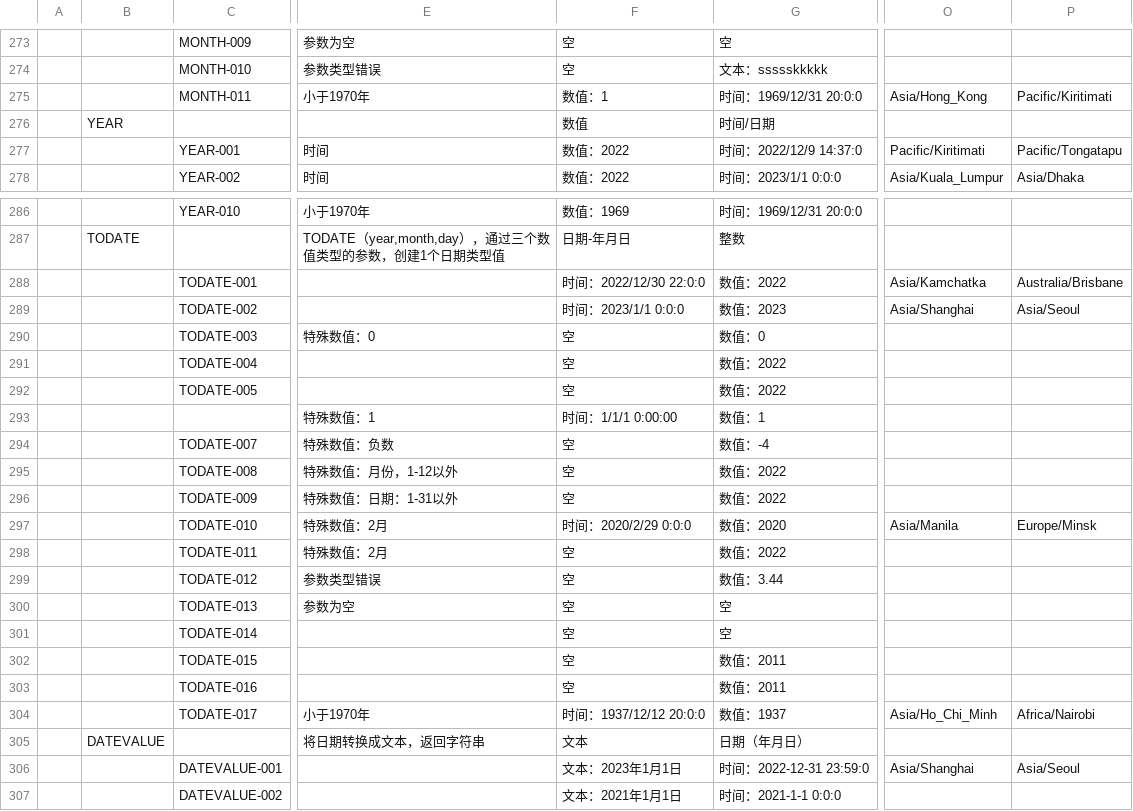
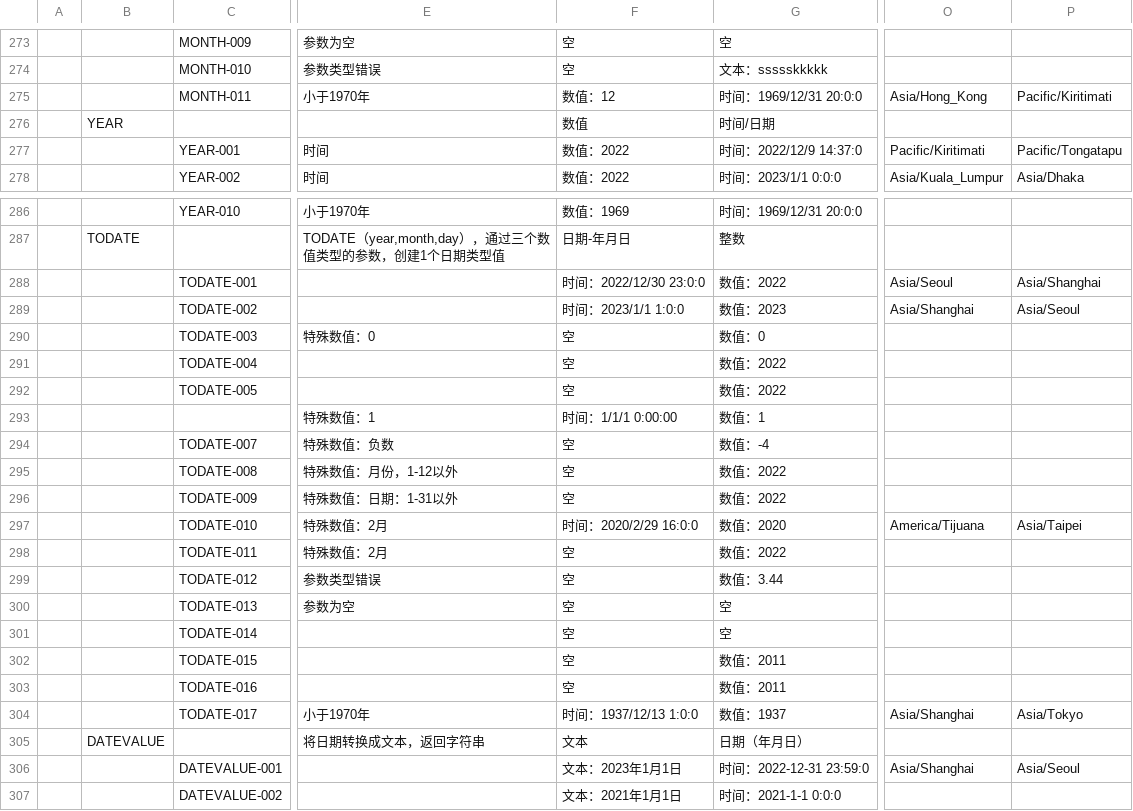
Before and after one commit to hecom-rn/Expression, a CSV file: __test__/function/函数公式.csv, drawn as a sheet; only a part is shown, gaps mark what is left out; the diff names each change by its address in the sheet, - before the commit and + after, or states it on an @@ line.

```diff
--- a/__test__/function/函数公式.csv
+++ b/__test__/function/函数公式.csv
-F275: 数值：1
+F275: 数值：12
-F288: 时间：2022/12/30 22:0:0
+F288: 时间：2022/12/30 23:0:0
-O288: Asia/Kamchatka
+O288: Asia/Seoul
-P288: Australia/Brisbane
+P288: Asia/Shanghai
-F289: 时间：2023/1/1 0:0:0
+F289: 时间：2023/1/1 1:0:0
-F297: 时间：2020/2/29 0:0:0
+F297: 时间：2020/2/29 16:0:0
-O297: Asia/Manila
+O297: America/Tijuana
-P297: Europe/Minsk
+P297: Asia/Taipei
-F304: 时间：1937/12/12 20:0:0
+F304: 时间：1937/12/13 1:0:0
-O304: Asia/Ho_Chi_Minh
+O304: Asia/Shanghai
-P304: Africa/Nairobi
+P304: Asia/Tokyo
```
Also changed, not shown: 3 other files.
